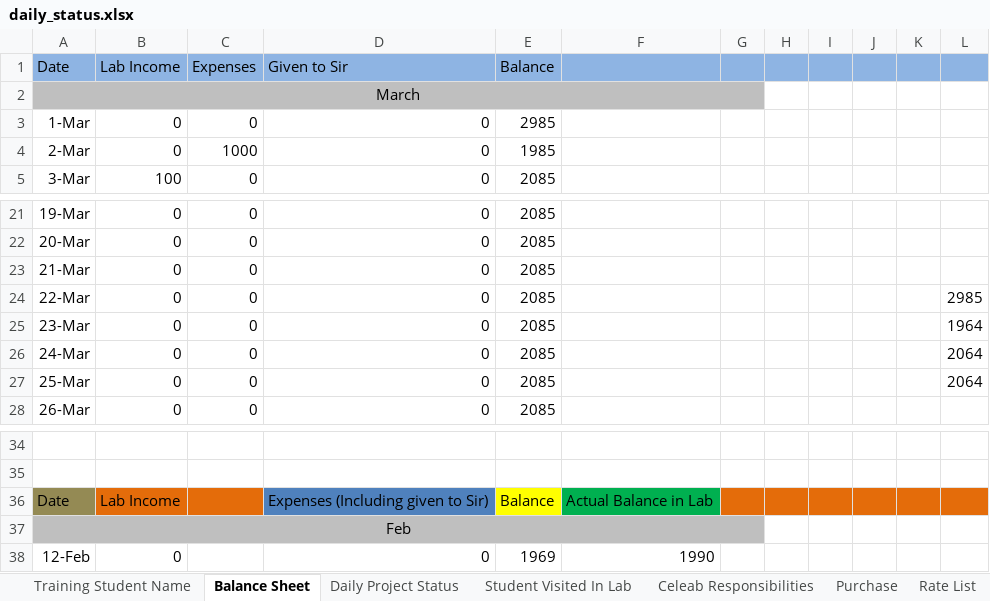
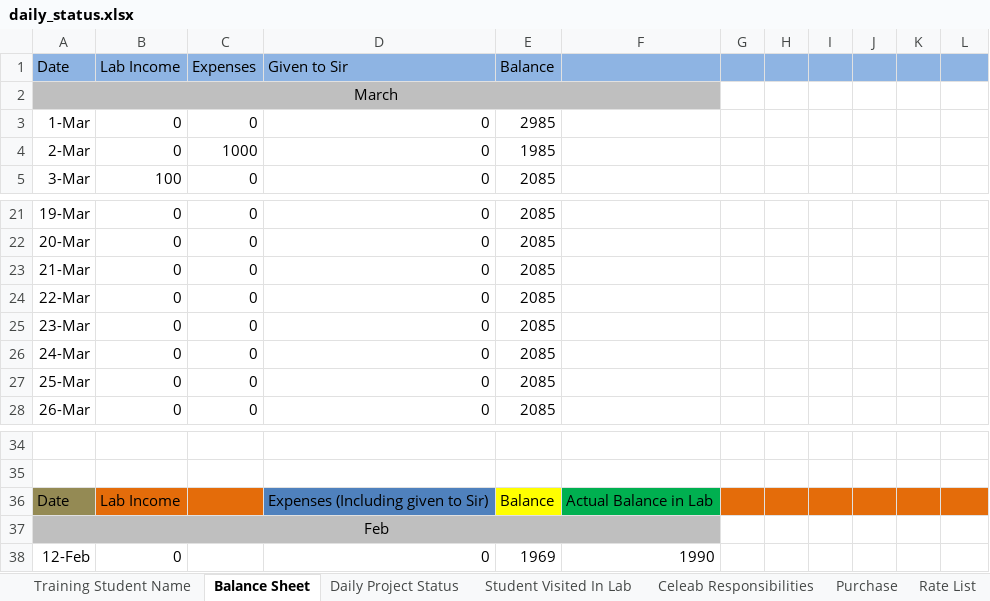
Before and after one commit to infocelab/embedded-projects, an Excel workbook: documents/training/daily_status.xlsx, sheet Balance Sheet, drawn as a sheet; only a part is shown, gaps mark what is left out; values as stored, in another font and other column widths than the file's, no borders; charts and pictures not drawn; the diff names each change by its address in the sheet, - before the commit and + after, or states it on an @@ line.

Commit message:
updated

```diff
--- a/documents/training/daily_status.xlsx (sheet Balance Sheet)
+++ b/documents/training/daily_status.xlsx (sheet Balance Sheet)
-A2:G2 merged
+A2:F2 merged
-G2 fill: #BFBFBF
+G2 fill: none
-L24: 2985
+L24: (empty)
-L25: 1964
+L25: (empty)
-L26:L27: 2064
+L26:L27: (empty)
-A37:G37 merged
+A37:F37 merged
-G37 fill: #BFBFBF
+G37 fill: none
```
Also changed, not shown: charts or pictures.
